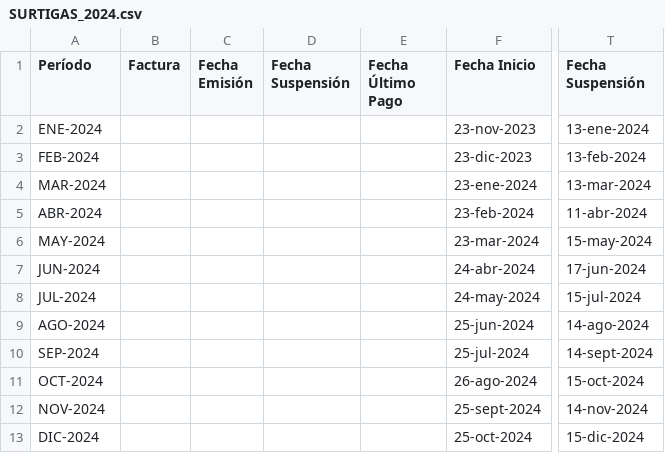
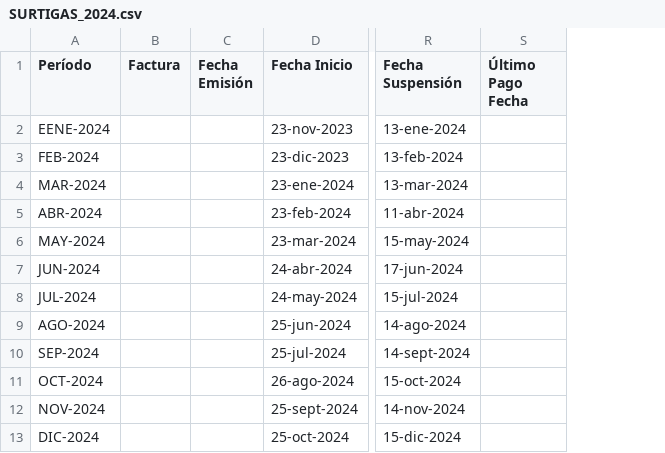
Before and after one commit to jdrestre/UCMS_Project, a CSV file: DATA/SURTIGAS_246284/SURTIGAS_2024.csv, drawn as a sheet; only a part is shown, gaps mark what is left out; removed rows and columns are numbered as before the commit, all else as after; the diff names each change by its address in the sheet, - before the commit and + after, or states it on an @@ line.

```diff
--- a/DATA/SURTIGAS_246284/SURTIGAS_2024.csv
+++ b/DATA/SURTIGAS_246284/SURTIGAS_2024.csv
-column D (Fecha Suspensión), empty
-column E (Fecha Último Pago), empty
+column S (Último Pago Fecha), empty
-A2 (Período): ENE-2024
+A2 (Período): EENE-2024
```
Also changed, not shown: DATA/SURTIGAS_246284/SURTIGAS_2025.csv, 2 other files.
